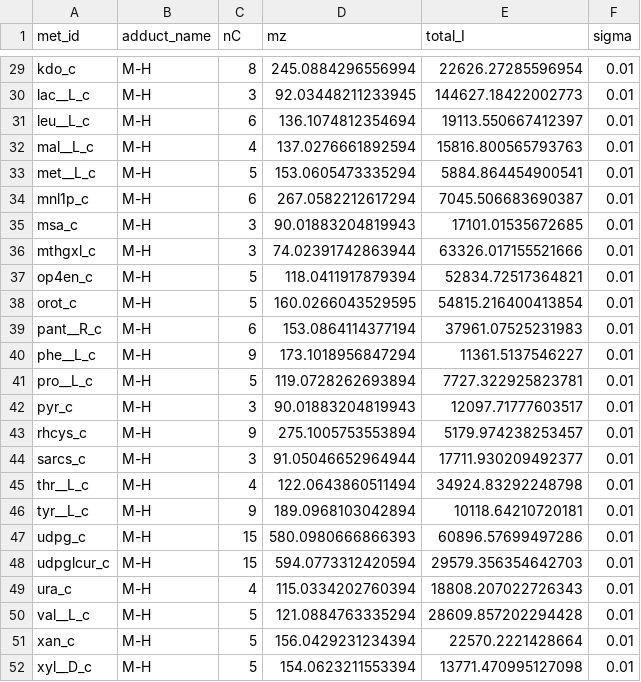
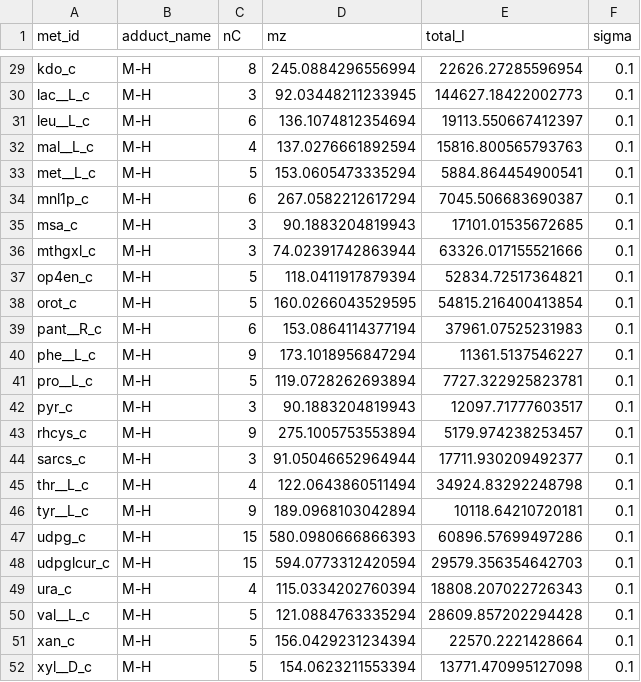
Before and after one commit to Patrickens/sbmfi, a CSV file: src/sbmfi/models/LCMS_total_intensity.csv, drawn as a sheet; only a part is shown, gaps mark what is left out; the diff covers the shown part only; the diff names each change by its address in the sheet, - before the commit and + after, or states it on an @@ line.

```diff
--- a/src/sbmfi/models/LCMS_total_intensity.csv
+++ b/src/sbmfi/models/LCMS_total_intensity.csv
-F29:F52 (sigma): 0.01
+F29:F52 (sigma): 0.1
-D35 (mz): 90.01883204819943
+D35 (mz): 90.1883204819943
-D42 (mz): 90.01883204819943
+D42 (mz): 90.1883204819943
```
Also changed, not shown: 27 edited cells elsewhere in this file, 13 other files.
